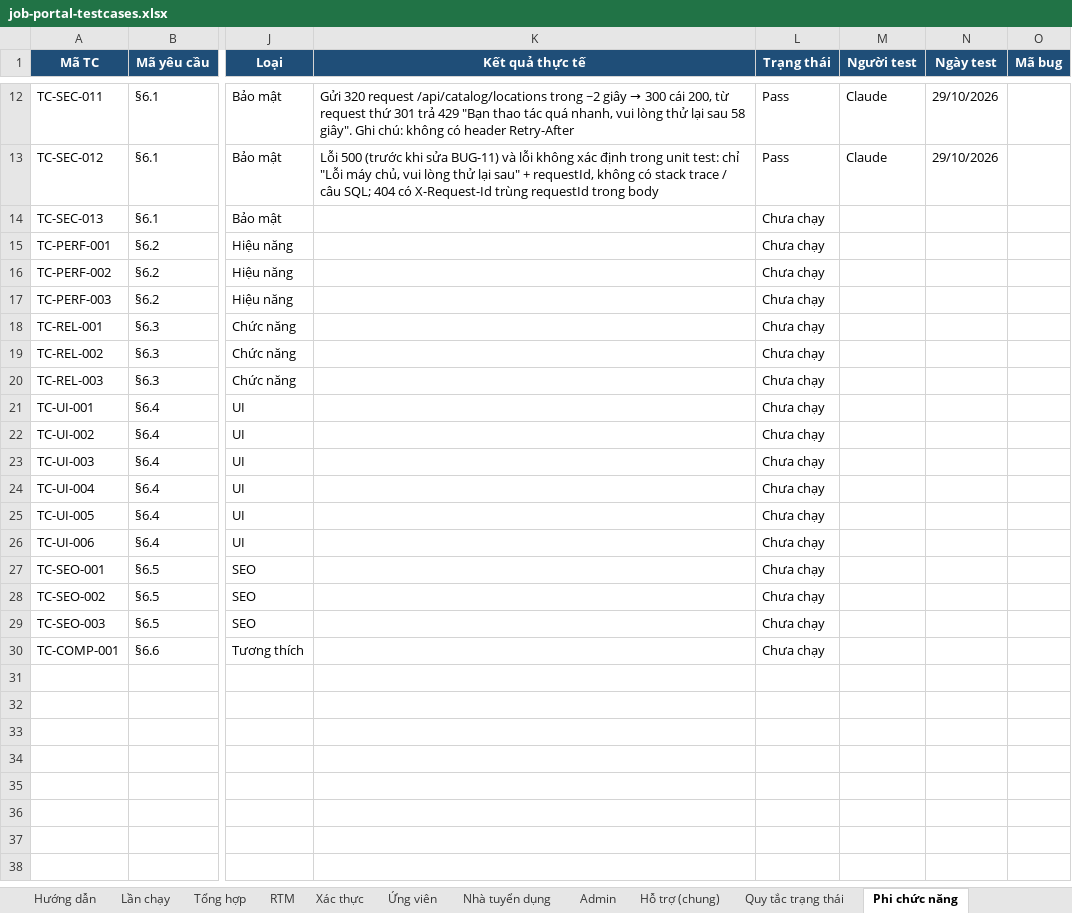
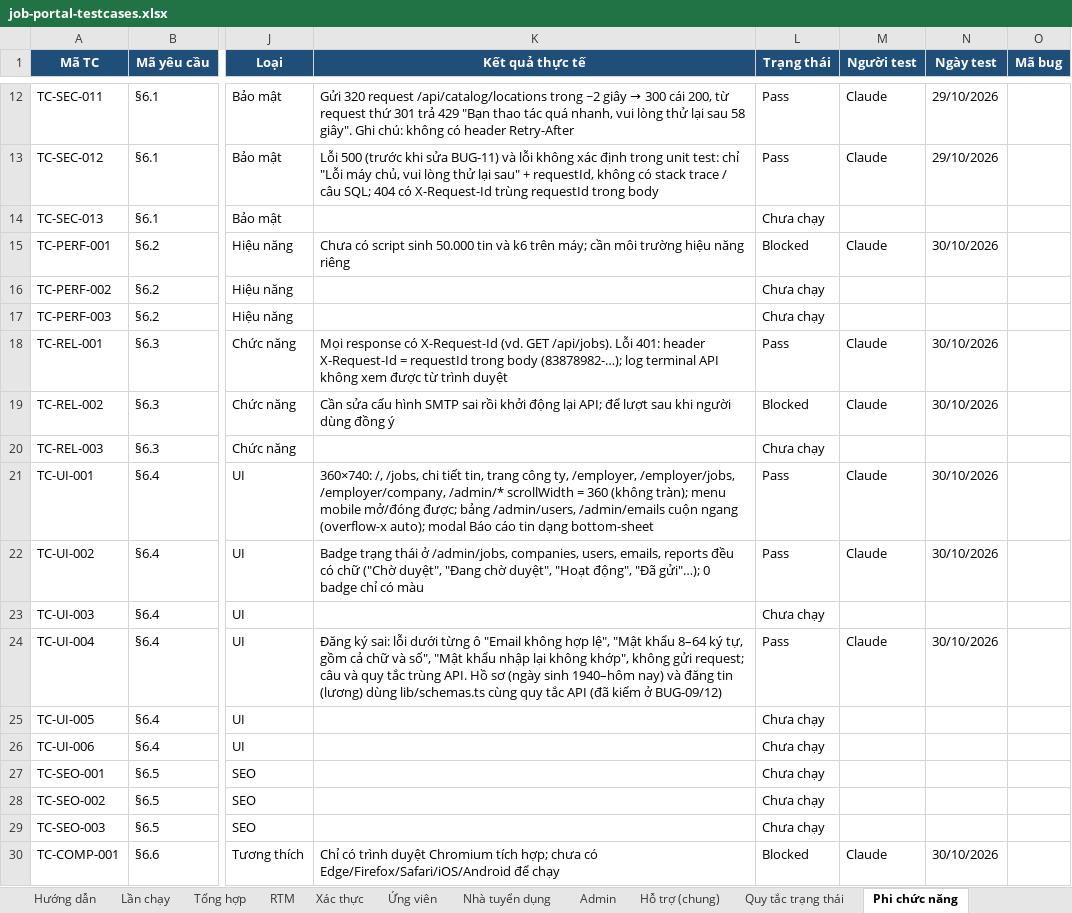
Before and after one commit to phh0302/job-portal, an Excel workbook: docs/testing/job-portal-testcases.xlsx, sheet Phi chức năng, drawn as a sheet; only a part is shown, gaps mark what is left out; values as stored, in another font and other column widths than the file's, no borders; charts and pictures and conditional formats not drawn; the diff names each change by its address in the sheet, - before the commit and + after, or states it on an @@ line.

```diff
--- a/docs/testing/job-portal-testcases.xlsx (sheet Phi chức năng)
+++ b/docs/testing/job-portal-testcases.xlsx (sheet Phi chức năng)
-K15 (Kết quả thực tế): (empty)
+K15 (Kết quả thực tế): Chưa có script sinh 50.000 tin và k6 trên máy; cần môi trường hiệu năng riêng
-L15 (Trạng thái): Chưa chạy
+L15 (Trạng thái): Blocked
-M15 (Người test): (empty)
+M15 (Người test): Claude
-N15 (Ngày test): (empty)
+N15 (Ngày test): 30/10/2026
-K18 (Kết quả thực tế): (empty)
+K18 (Kết quả thực tế): Mọi response có X-Request-Id (vd. GET /api/jobs). Lỗi 401: header X-Request-Id = requestId trong body (83878982-…); log terminal API không xem được từ trình duyệt
-L18 (Trạng thái): Chưa chạy
+L18 (Trạng thái): Pass
-M18:M19 (Người test): (empty)
+M18:M19 (Người test): Claude
-N18:N19 (Ngày test): (empty)
+N18:N19 (Ngày test): 30/10/2026
-K19 (Kết quả thực tế): (empty)
+K19 (Kết quả thực tế): Cần sửa cấu hình SMTP sai rồi khởi động lại API; để lượt sau khi người dùng đồng ý
-L19 (Trạng thái): Chưa chạy
+L19 (Trạng thái): Blocked
-K21 (Kết quả thực tế): (empty)
+K21 (Kết quả thực tế): 360×740: /, /jobs, chi tiết tin, trang công ty, /employer, /employer/jobs, /employer/company, /admin/* scrollWidth = 360 (không tràn); menu mobile mở/đóng được; bảng /admin/users, /admin/emails cuộn ngang (overflow-x auto); modal Báo cáo tin dạng bottom-sheet
-L21:L22 (Trạng thái): Chưa chạy
+L21:L22 (Trạng thái): Pass
-M21:M22 (Người test): (empty)
+M21:M22 (Người test): Claude
-N21:N22 (Ngày test): (empty)
+N21:N22 (Ngày test): 30/10/2026
-K22 (Kết quả thực tế): (empty)
+K22 (Kết quả thực tế): Badge trạng thái ở /admin/jobs, companies, users, emails, reports đều có chữ ("Chờ duyệt", "Đang chờ duyệt", "Hoạt động", "Đã gửi"…); 0 badge chỉ có màu
-K24 (Kết quả thực tế): (empty)
+K24 (Kết quả thực tế): Đăng ký sai: lỗi dưới từng ô "Email không hợp lệ", "Mật khẩu 8–64 ký tự, gồm cả chữ và số", "Mật khẩu nhập lại không khớp", không gửi request; câu và quy tắc trùng API. Hồ sơ (ngày sinh 1940–hôm nay) và đăng tin (lương) dùng lib/schemas.ts cùng quy tắc API (đã kiểm ở BUG-09/12)
-L24 (Trạng thái): Chưa chạy
+L24 (Trạng thái): Pass
-M24 (Người test): (empty)
+M24 (Người test): Claude
-N24 (Ngày test): (empty)
+N24 (Ngày test): 30/10/2026
-K30 (Kết quả thực tế): (empty)
+K30 (Kết quả thực tế): Chỉ có trình duyệt Chromium tích hợp; chưa có Edge/Firefox/Safari/iOS/Android để chạy
-L30 (Trạng thái): Chưa chạy
+L30 (Trạng thái): Blocked
-M30 (Người test): (empty)
+M30 (Người test): Claude
-N30 (Ngày test): (empty)
+N30 (Ngày test): 30/10/2026
```
Also changed, not shown: sheet Xác thực, sheet Ứng viên, sheet RTM, sheet Tổng hợp, sheet Lần chạy, 1 other file.
